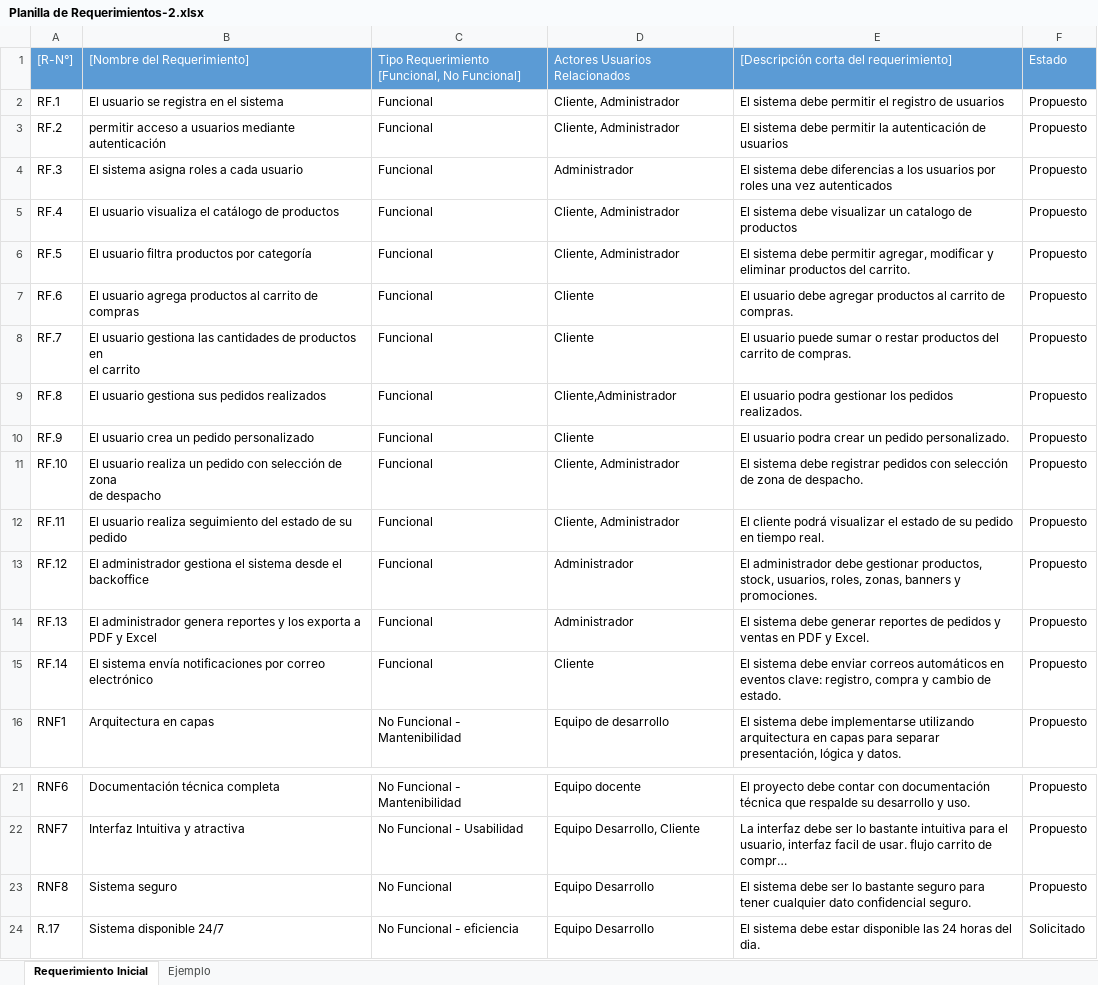
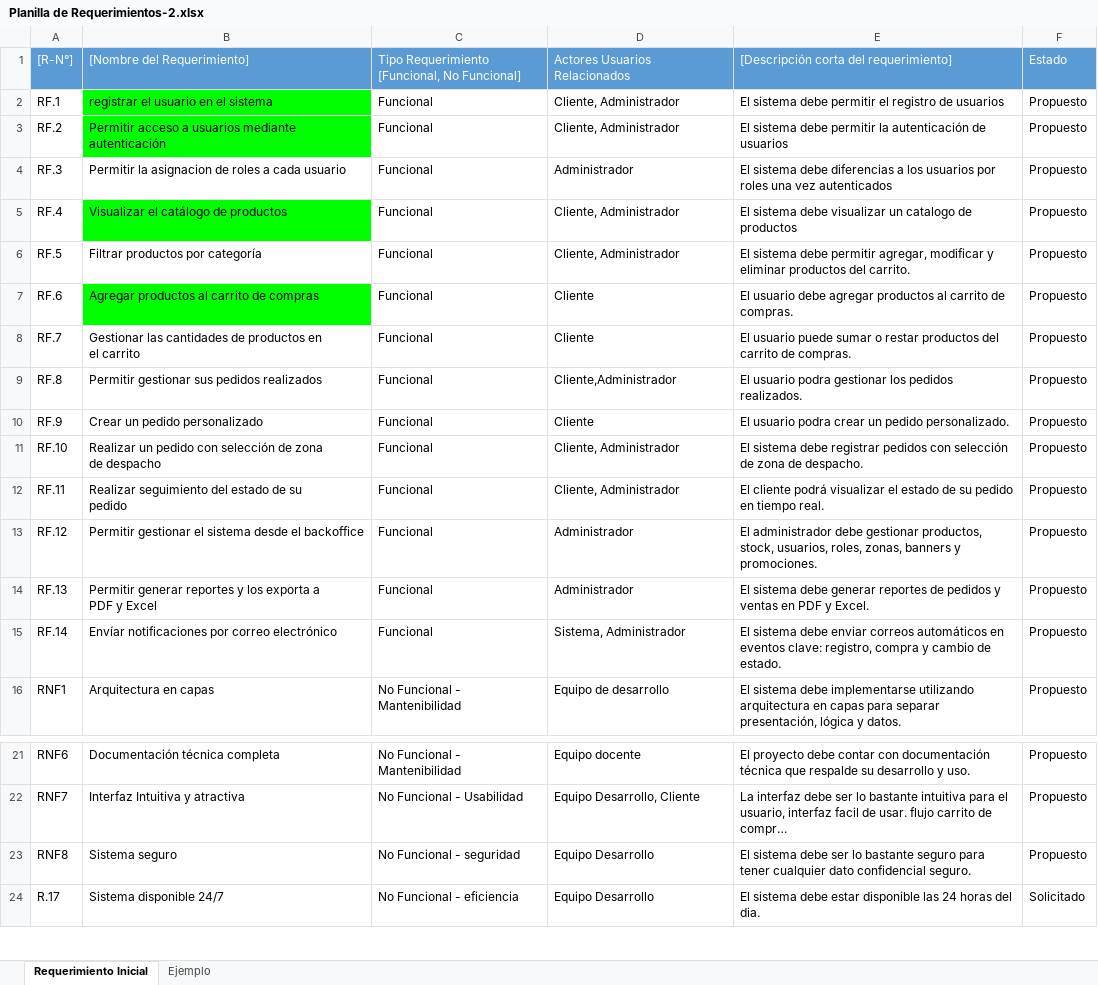
Before and after one commit to MatiasAcuna24/Portafolio-Titulo-MaCoFa, an Excel workbook: FASE1/DOCS/EVIDENCIAS_GRUPALES/ENTREGABLES/Planilla de Requerimientos-2.xlsx, sheet Requerimiento Inicial, drawn as a sheet; only a part is shown, gaps mark what is left out; long unchanged cells end in …; values as stored, in another font and other column widths than the file's, no borders; charts and pictures not drawn; the diff names each change by its address in the sheet, - before the commit and + after, or states it on an @@ line.

```diff
--- a/FASE1/DOCS/EVIDENCIAS_GRUPALES/ENTREGABLES/Planilla de Requerimientos-2.xlsx (sheet Requerimiento Inicial)
+++ b/FASE1/DOCS/EVIDENCIAS_GRUPALES/ENTREGABLES/Planilla de Requerimientos-2.xlsx (sheet Requerimiento Inicial)
-B2: El usuario se registra en el sistema
+B2: registrar el usuario en el sistema
-B2:B3 fill: none
+B2:B3 fill: #00FF00
-B3: permitir acceso a…
+B3: Permitir acceso a…
-B4: El sistema asigna roles a cada usuario
+B4: Permitir la asignacion de roles a cada usuario
-B5: El usuario visualiza el catálogo de productos
+B5: Visualizar el catálogo de productos
-B5 fill: none
+B5 fill: #00FF00
-B6: El usuario filtra productos por categoría
+B6: Filtrar productos por categoría
-B7: El usuario agrega productos al carrito de compras
+B7: Agregar productos al carrito de compras
-B7 fill: none
+B7 fill: #00FF00
-B8: El usuario gestiona las cantidades…
+B8: Gestionar las cantidades…
-B9: El usuario gestiona sus pedidos realizados
+B9: Permitir gestionar sus pedidos realizados
-B10: El usuario crea un pedido personalizado
+B10: Crear un pedido personalizado
-B11: El usuario realiza un pedido…
+B11: Realizar un pedido…
-B12: El usuario realiza seguimiento del…
+B12: Realizar seguimiento del…
-B13: El administrador gestiona el sistema…
+B13: Permitir gestionar el sistema…
-B14: El administrador genera reportes y…
+B14: Permitir generar reportes y…
-B15: El sistema envía notificaciones por…
+B15: Envíar notificaciones por…
-D15: Cliente
+D15: Sistema, Administrador
-C23: No Funcional
+C23: No Funcional - seguridad
```
Also changed, not shown: FASE1/DOCS/EVIDENCIAS_GRUPALES/ENTREGABLES/Carta Gantt.xlsx, FASE1/DOCS/EVIDENCIAS_GRUPALES/ENTREGABLES/Matriz EDT.xlsx, 11 other files.
